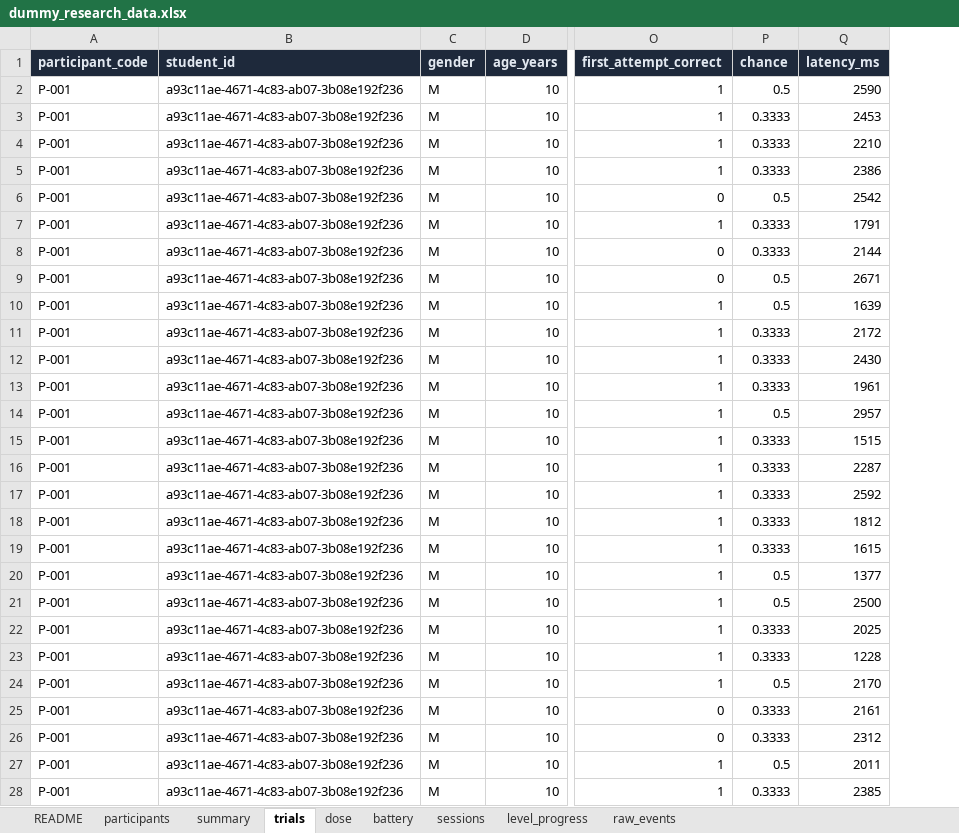
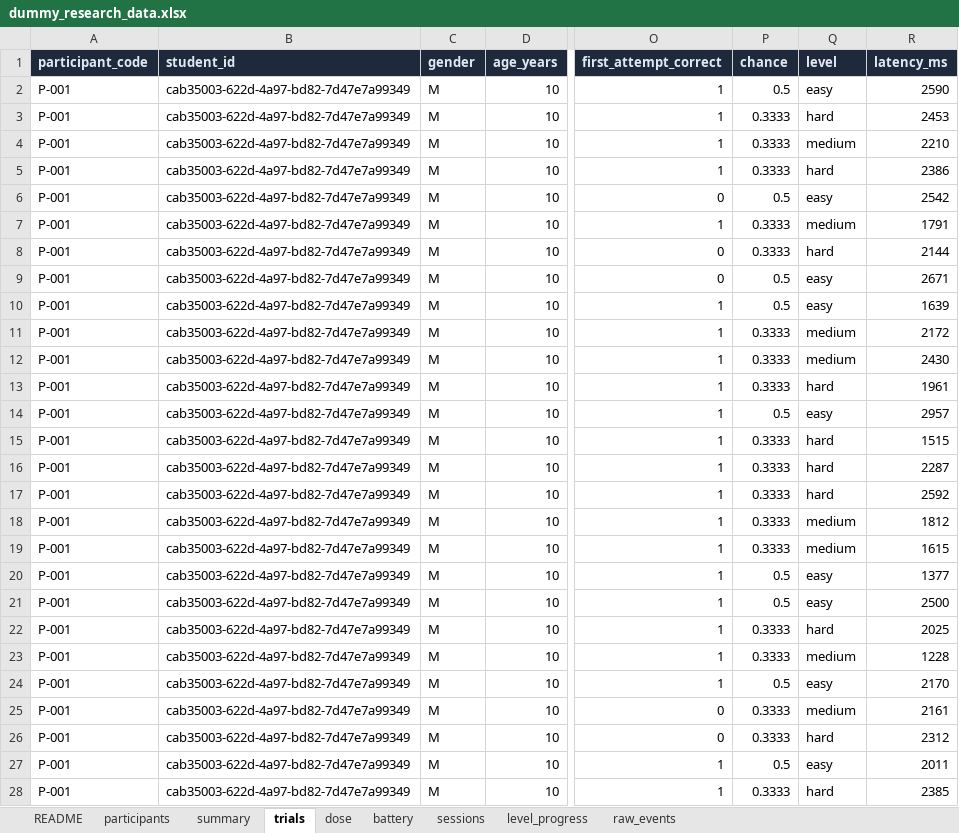
Before and after one commit to subair-zufi/autism-games, an Excel workbook: sample-data/dummy_research_data.xlsx, sheet trials, drawn as a sheet; only a part is shown, gaps mark what is left out; values as stored, in another font and other column widths than the file's, no borders; the diff covers the shown part only; the diff names each change by its address in the sheet, - before the commit and + after, or states it on an @@ line.

```diff
--- a/sample-data/dummy_research_data.xlsx (sheet trials)
+++ b/sample-data/dummy_research_data.xlsx (sheet trials)
+column Q (level), rows 2-28: easy | hard | medium | hard | easy | medium | hard | easy | easy | medium | medium | hard | easy | hard | hard | hard | medium | medium | easy | easy | hard | medium | easy | medium | hard | easy | hard
-B2:B28 (student_id): a93c11ae-4671-4c83-ab07-3b08e192f236
+B2:B28 (student_id): cab35003-622d-4a97-bd82-7d47e7a99349
```
Also changed, not shown: 1583 edited cells elsewhere in this sheet, sheet raw_events, sheet sessions, sheet level_progress, sheet dose, sheet participants, sheet summary, 12 other files.
